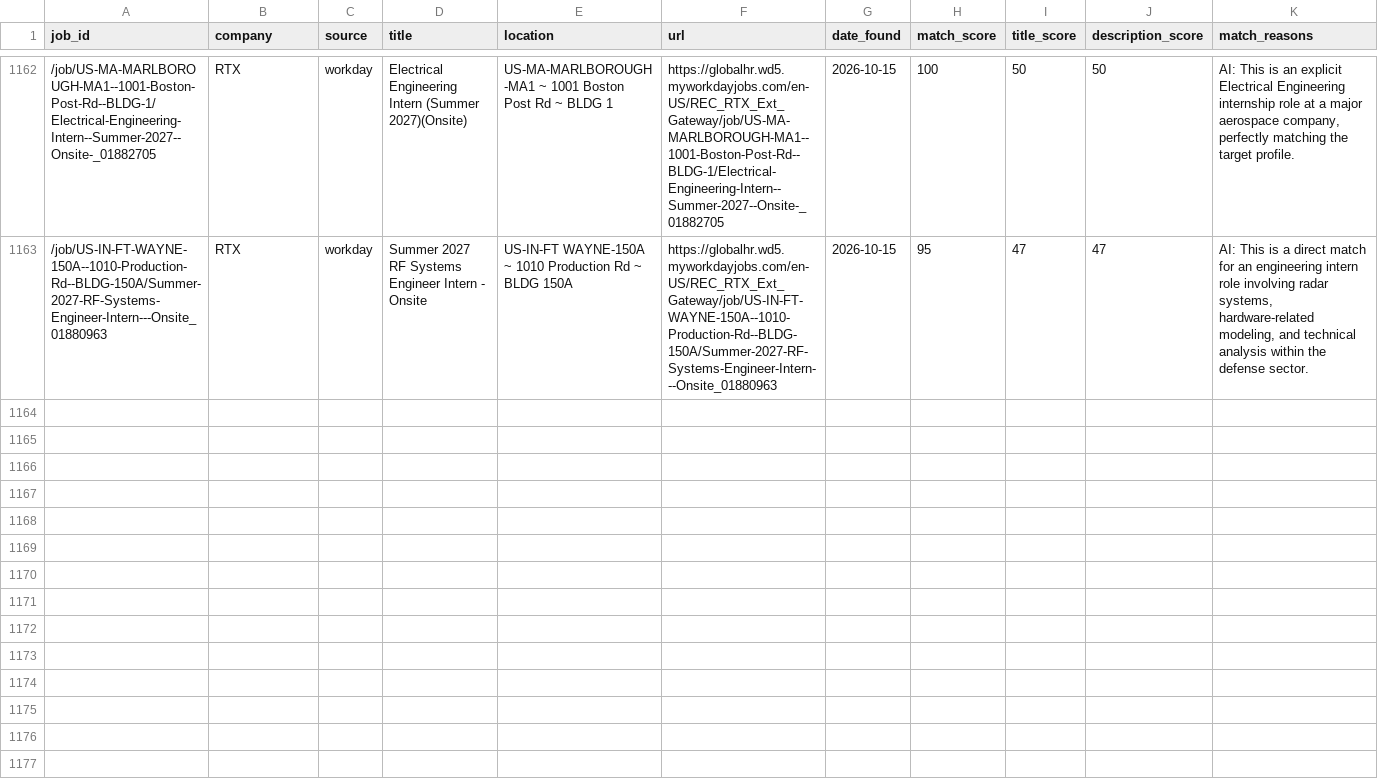
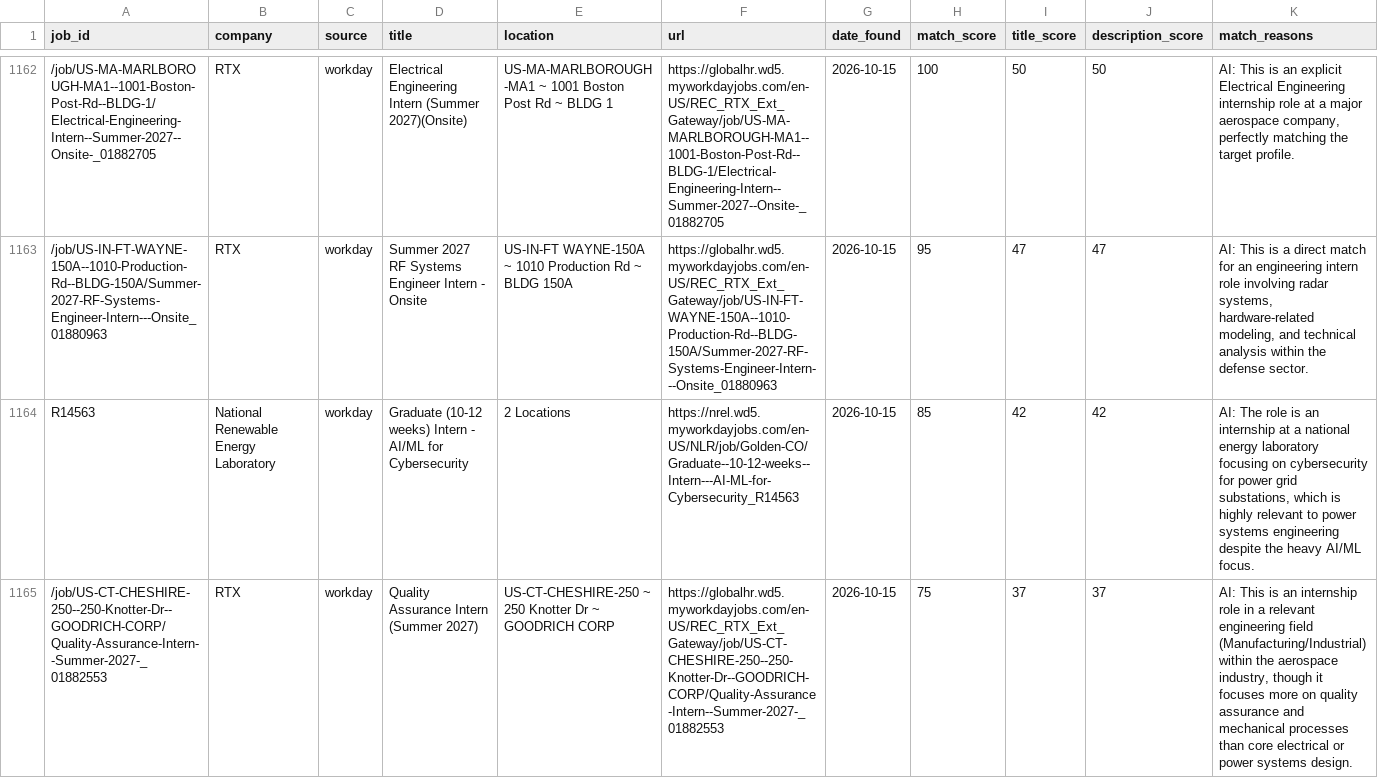
Before and after one commit to br-ndan/job-scraper, a CSV file: data/postings.csv, drawn as a sheet; only a part is shown, gaps mark what is left out; the diff covers the shown part only; the diff names each change by its address in the sheet, - before the commit and + after, or states it on an @@ line.

```diff
--- a/data/postings.csv
+++ b/data/postings.csv
+row 1164: R14563 | National Renewable Energy Laboratory | workday | Graduate (10-12 weeks) Intern - AI/ML for Cybersecurity | 2 Locations | https://nrel.wd5.myworkdayjobs.com/en-US/NLR/job/Golden-CO/Graduate--10-12-weeks--Intern---AI-ML-for-Cybersecurity_R14563 | 2026-10-15 | 85 | 42 | 42 | AI: The role is an internship at a national energy laboratory focusing on cybersecurity for power grid substations, which is highly relevant to power systems engineering despite the heavy AI/ML focus.
+row 1165: /job/US-CT-CHESHIRE-250--250-Knotter-Dr--GOODRICH-CORP/Quality-Assurance-Intern--Summer-2027-_01882553 | RTX | workday | Quality Assurance Intern (Summer 2027) | US-CT-CHESHIRE-250 ~ 250 Knotter Dr ~ GOODRICH CORP | https://globalhr.wd5.myworkdayjobs.com/en-US/REC_RTX_Ext_Gateway/job/US-CT-CHESHIRE-250--250-Knotter-Dr--GOODRICH-CORP/Quality-Assurance-Intern--Summer-2027-_01882553 | 2026-10-15 | 75 | 37 | 37 | AI: This is an internship role in a relevant engineering field (Manufacturing/Industrial) within the aerospace industry, though it focuses more on quality assurance and mechanical processes than core electrical or power systems design.
```
Also changed, not shown: 6 added rows elsewhere in this file.
